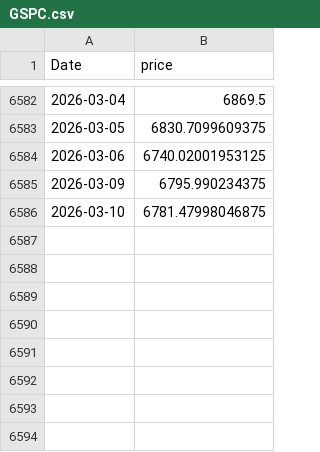
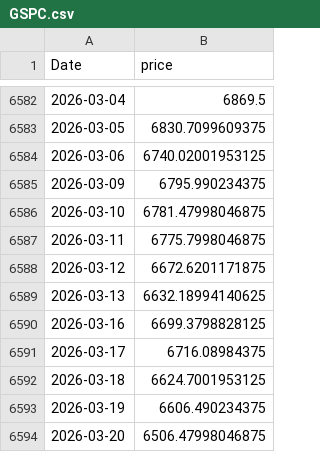
Before and after one commit to 1412richa/volatility-forecasting, a CSV file: data/GSPC.csv, drawn as a sheet; only a part is shown, gaps mark what is left out.

Commit message:
Reload S&P 500

```diff
--- a/data/GSPC.csv
+++ b/data/GSPC.csv
@@ -6586 +6586,9 @@ Date,price
 2026-03-10,6781.47998046875
+2026-03-11,6775.7998046875
+2026-03-12,6672.6201171875
+2026-03-13,6632.18994140625
+2026-03-16,6699.3798828125
+2026-03-17,6716.08984375
+2026-03-18,6624.7001953125
+2026-03-19,6606.490234375
+2026-03-20,6506.47998046875
```
